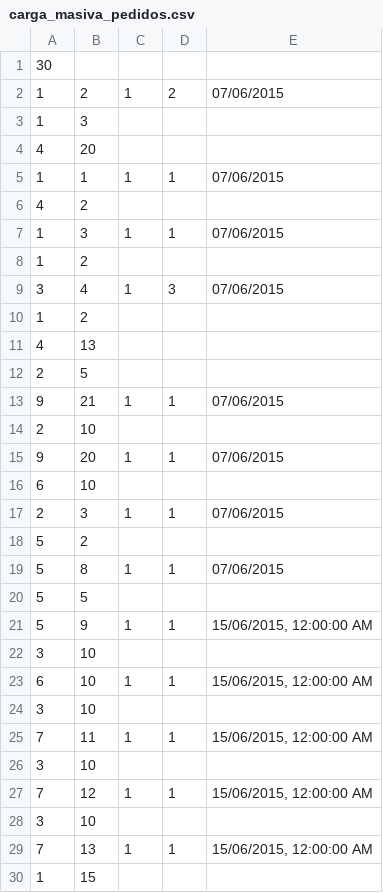
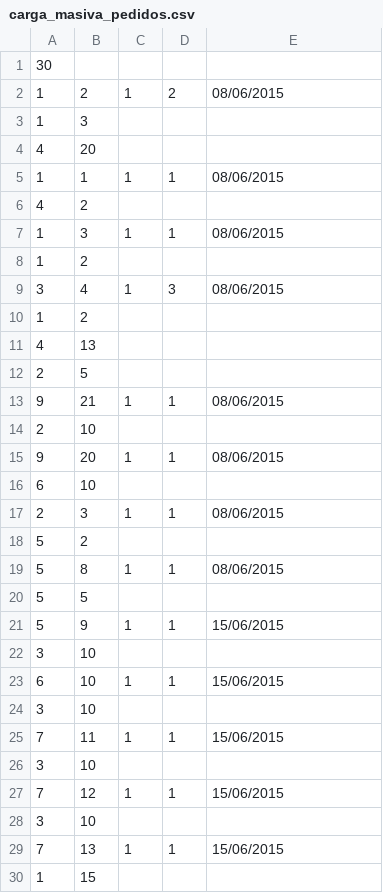
Before and after one commit to DeluxeAlonso/SAD, a CSV file: files/carga_masiva_pedidos.csv, drawn as a sheet; only a part is shown; the diff covers the shown part only.

```diff
--- a/files/carga_masiva_pedidos.csv
+++ b/files/carga_masiva_pedidos.csv
@@ -1,10 +1,10 @@
 30,,,,
-1,2,1,2,07/06/2015
+1,2,1,2,08/06/2015
 1,3,,,
 4,20,,,
-1,1,1,1,07/06/2015
+1,1,1,1,08/06/2015
 4,2,,,
-1,3,1,1,07/06/2015
+1,3,1,1,08/06/2015
 1,2,,,
-3,4,1,3,07/06/2015
+3,4,1,3,08/06/2015
 1,2,,,
@@ -12,19 +12,19 @@
 2,5,,,
-9,21,1,1,07/06/2015
+9,21,1,1,08/06/2015
 2,10,,,
-9,20,1,1,07/06/2015
+9,20,1,1,08/06/2015
 6,10,,,
-2,3,1,1,07/06/2015
+2,3,1,1,08/06/2015
 5,2,,,
-5,8,1,1,07/06/2015
+5,8,1,1,08/06/2015
 5,5,,,
-5,9,1,1,"15/06/2015, 12:00:00 AM"
+5,9,1,1,15/06/2015
 3,10,,,
-6,10,1,1,"15/06/2015, 12:00:00 AM"
+6,10,1,1,15/06/2015
 3,10,,,
-7,11,1,1,"15/06/2015, 12:00:00 AM"
+7,11,1,1,15/06/2015
 3,10,,,
-7,12,1,1,"15/06/2015, 12:00:00 AM"
+7,12,1,1,15/06/2015
 3,10,,,
-7,13,1,1,"15/06/2015, 12:00:00 AM"
+7,13,1,1,15/06/2015
 1,15,,,
```
Also changed, not shown: 5 edited cells elsewhere in this file, 7 other files.
